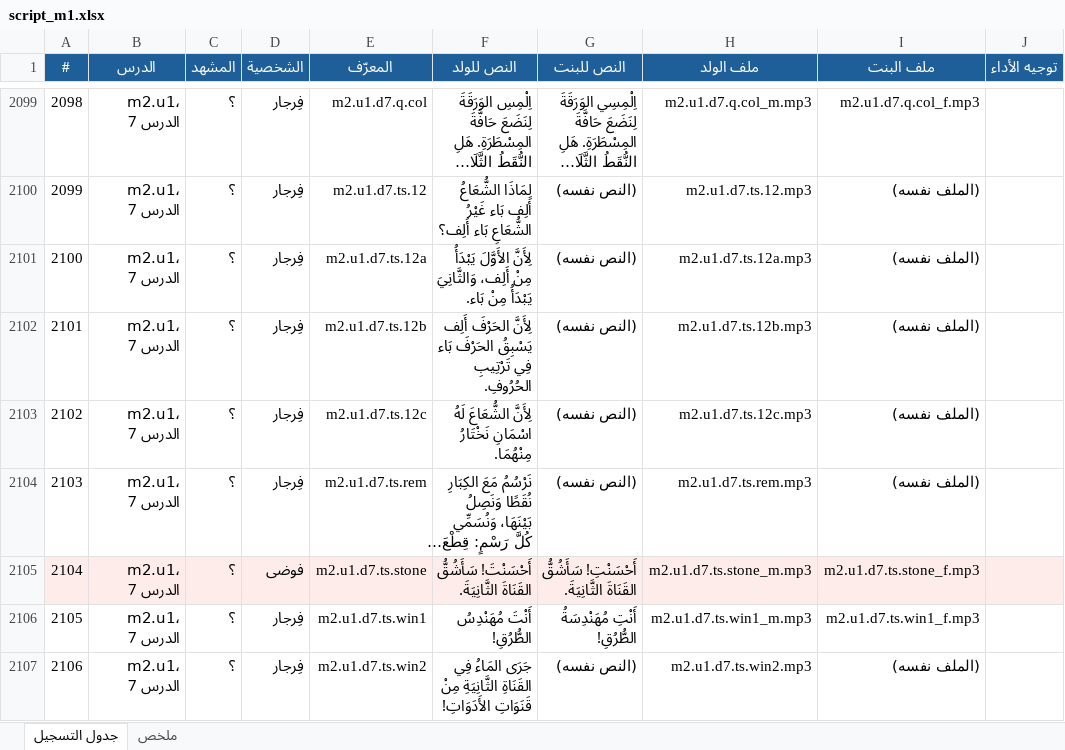
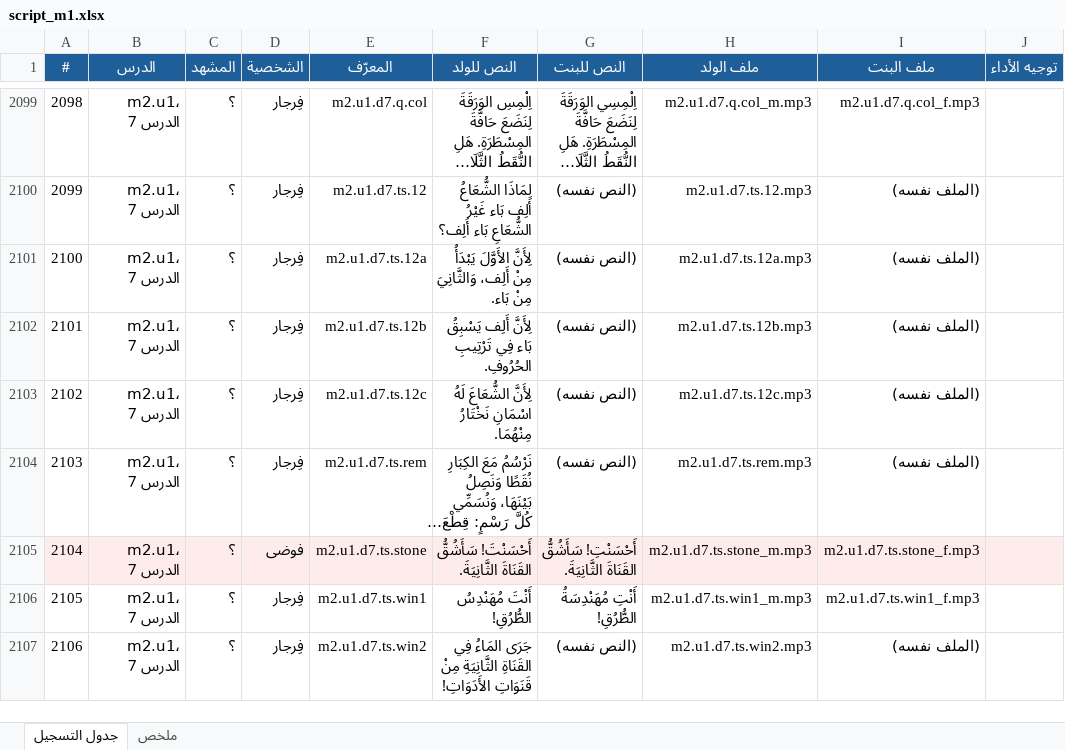
Before and after one commit to waha-math/waha-math, an Excel workbook: dist/script_m1.xlsx, sheet جدول التسجيل, drawn as a sheet; only a part is shown, gaps mark what is left out; long unchanged cells end in …; values as stored, in another font and other column widths than the file's, no borders; the diff names each change by its address in the sheet, - before the commit and + after, or states it on an @@ line.

```diff
--- a/dist/script_m1.xlsx (sheet جدول التسجيل)
+++ b/dist/script_m1.xlsx (sheet جدول التسجيل)
-F2101 (النص للولد): …أَلِف، وَالثَّانِيَ يَبْدَأُ مِنْ بَاء.
+F2101 (النص للولد): …أَلِف، وَالثَّانِيَ مِنْ بَاء.
-F2102 (النص للولد): لِأَنَّ الحَرْفَ أَلِف يَسْبِقُ الحَرْفَ بَاء فِي…
+F2102 (النص للولد): لِأَنَّ أَلِف يَسْبِقُ بَاء فِي…
```
Also changed, not shown: 4 other files.
